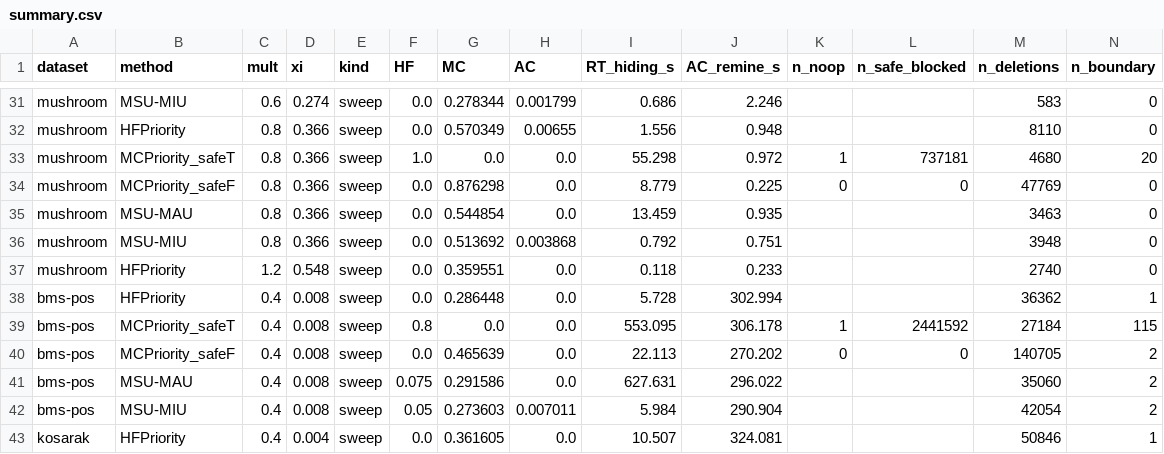
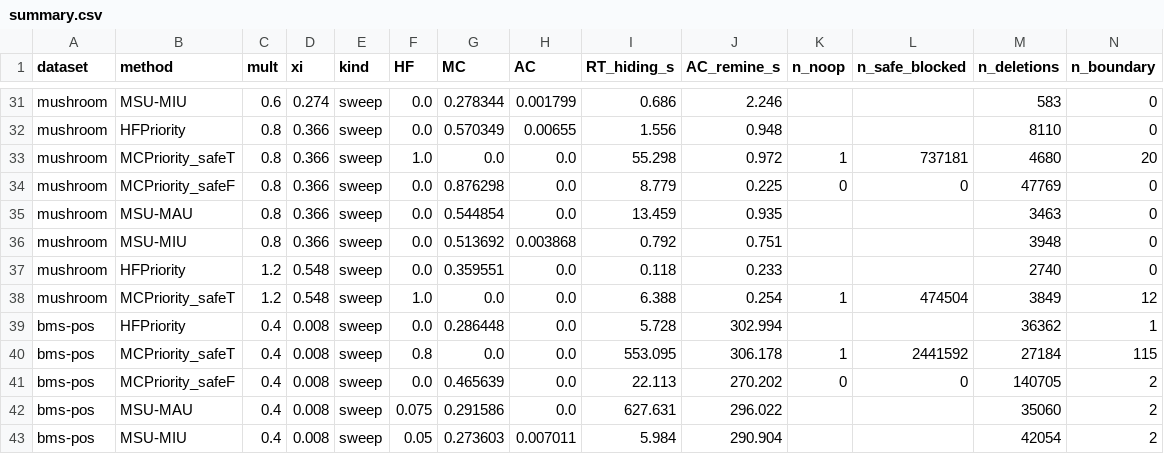
Before and after one commit to TrungDuong83/FWI_hiding_system, a CSV file: results/summary.csv, drawn as a sheet; only a part is shown, gaps mark what is left out; the shorter side is filled out with more unchanged rows; rows hold the shown columns only; the diff names each change by its address in the sheet, - before the commit and + after, or states it on an @@ line.

```diff
--- a/results/summary.csv
+++ b/results/summary.csv
+row 38: mushroom | MCPriority_safeT | 1.2 | 0.548 | sweep | 1.0 | 0.0 | 0.0 | 6.388 | 0.254 | 1 | 474504 | 3849 | 12
```
Also changed, not shown: 2 other files.
